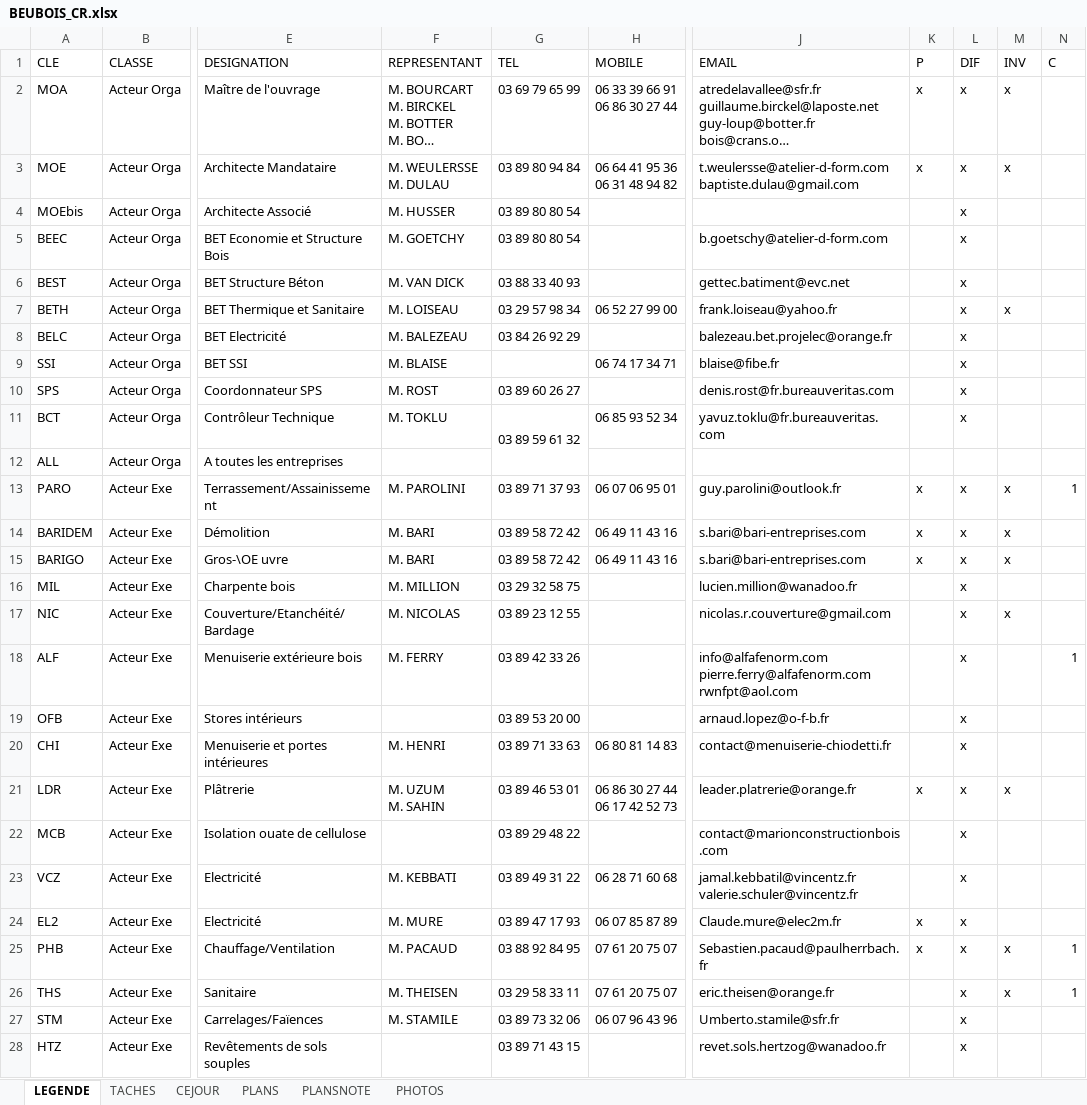
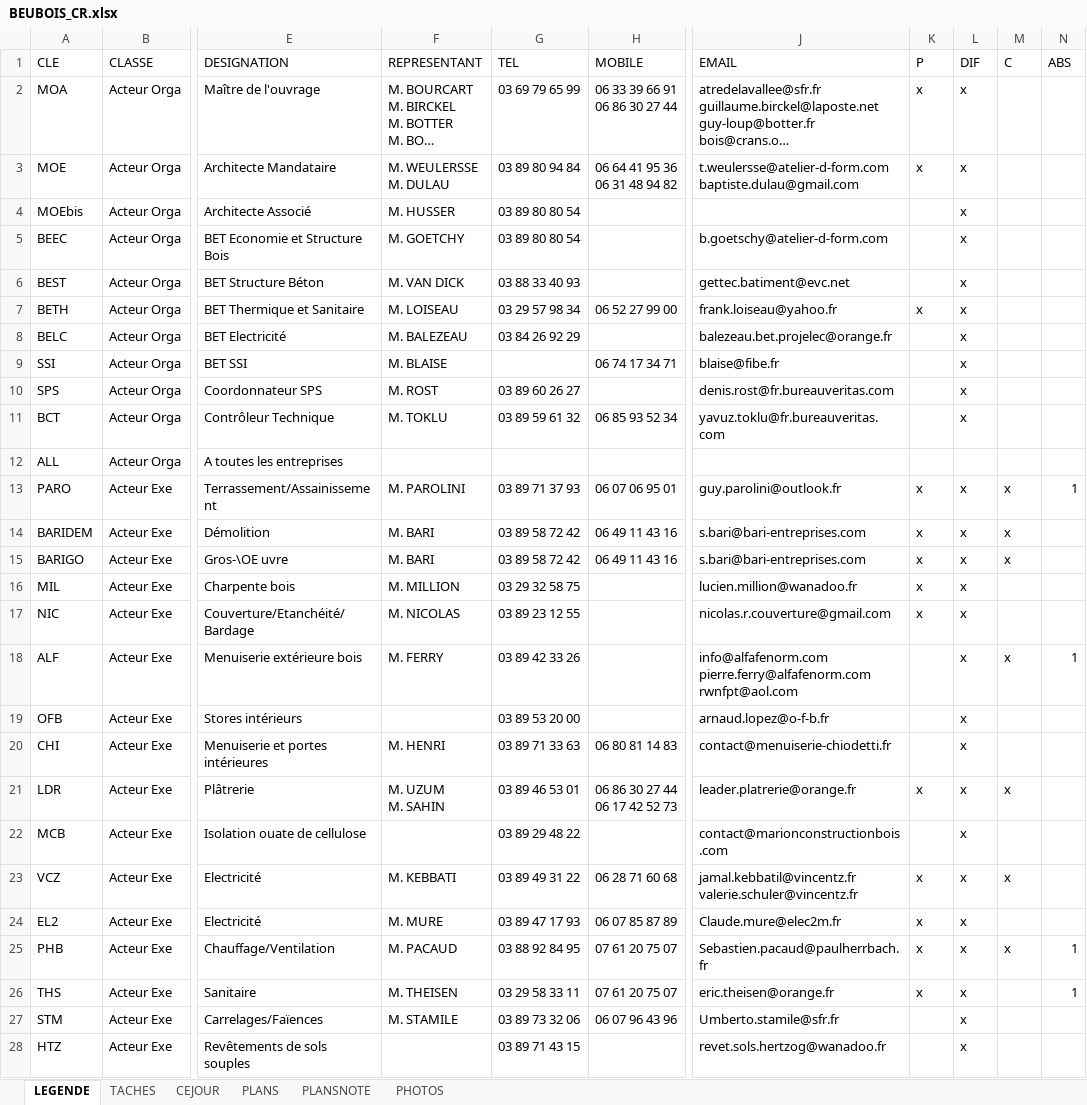
Before and after one commit to adrtod/bastiR, an Excel workbook: inst/template/BEUBOIS_CR.xlsx, sheet LEGENDE, drawn as a sheet; only a part is shown, gaps mark what is left out; long unchanged cells end in …; values as stored, in another font and other column widths than the file's, no cell formats; the diff covers the shown part only; the diff names each change by its address in the sheet, - before the commit and + after, or states it on an @@ line.

Commit message:
- arrondi tailles d'images - variable inputenc - nouveau fichier excel - colonnes C, ABS au lieu de INV, C dans LEGENDE - feuille PHOTO préremplie pour prochaineréunion

```diff
--- a/inst/template/BEUBOIS_CR.xlsx (sheet LEGENDE)
+++ b/inst/template/BEUBOIS_CR.xlsx (sheet LEGENDE)
-M1: INV
+M1: C
-N1: C
+N1: ABS
-M2:M3 (C): x
+M2:M3 (C): (empty)
-K7 (P): (empty)
+K7 (P): x
-M7 (C): x
+M7 (C): (empty)
-G11:G12 merged
-K16:K17 (P): (empty)
+K16:K17 (P): x
-M17 (C): x
+M17 (C): (empty)
-M18 (C): (empty)
+M18 (C): x
-K23 (P): (empty)
+K23 (P): x
-M23 (C): (empty)
+M23 (C): x
-K26 (P): (empty)
+K26 (P): x
-M26 (C): x
+M26 (C): (empty)
```
Also changed, not shown: 5 edited cells elsewhere in this sheet, sheet TACHES, sheet CEJOUR, sheet PLANS, sheet PHOTOS, sheet PLANSNOTE, cell formats, 3 other files.
